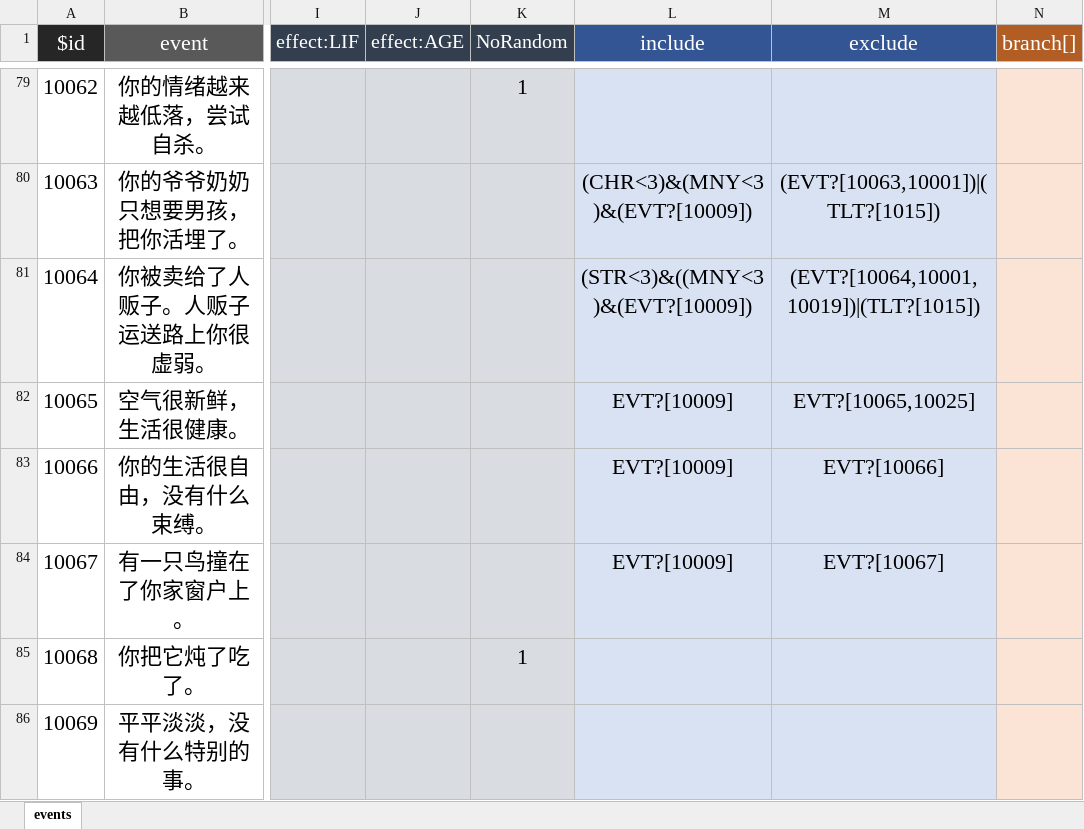
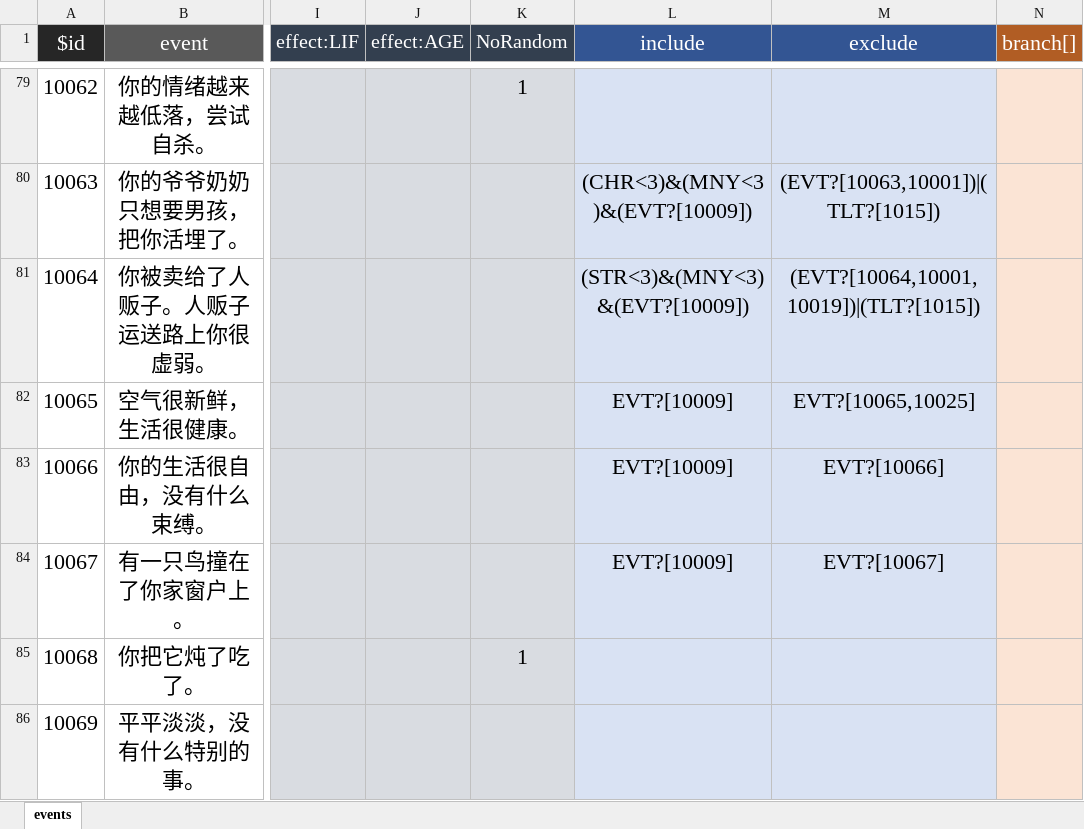
Before and after one commit to xiesean/lifeRestart, an Excel workbook: data/events.xlsx, sheet events, drawn as a sheet; only a part is shown, gaps mark what is left out; values as stored, in another font and other column widths than the file's, no borders; the diff names each change by its address in the sheet, - before the commit and + after, or states it on an @@ line.

```diff
--- a/data/events.xlsx (sheet events)
+++ b/data/events.xlsx (sheet events)
-L81 (include): (STR<3)&((MNY<3)&(EVT?[10009])
+L81 (include): (STR<3)&(MNY<3)&(EVT?[10009])
```
Also changed, not shown: 2 other files.
